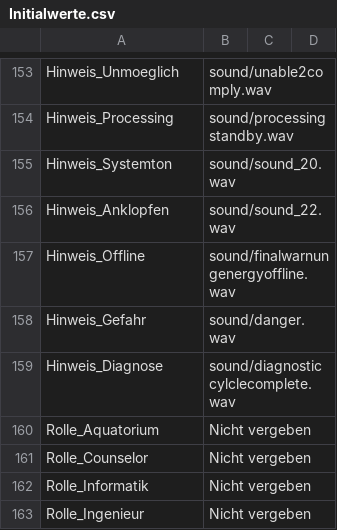
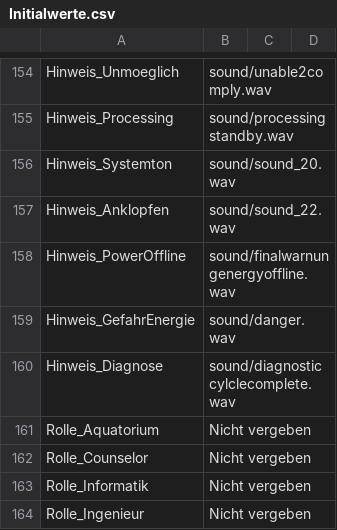
Before and after one commit to cgriep/Erwachen, a CSV file: Initialwerte.csv, drawn as a sheet; only a part is shown, gaps mark what is left out; the diff covers the shown part only.

```diff
--- a/Initialwerte.csv
+++ b/Initialwerte.csv
@@ -156,4 +157,4 @@ Hinweis_Systemton,sound/sound_20.wav
 Hinweis_Anklopfen,sound/sound_22.wav
-Hinweis_Offline,sound/finalwarnungenergyoffline.wav
-Hinweis_Gefahr,sound/danger.wav
+Hinweis_PowerOffline,sound/finalwarnungenergyoffline.wav
+Hinweis_GefahrEnergie,sound/danger.wav
 Hinweis_Diagnose,sound/diagnosticcylclecomplete.wav
```
Also changed, not shown: 9 added rows, 3 removed rows and 18 edited cells elsewhere in this file, 1 other file.
